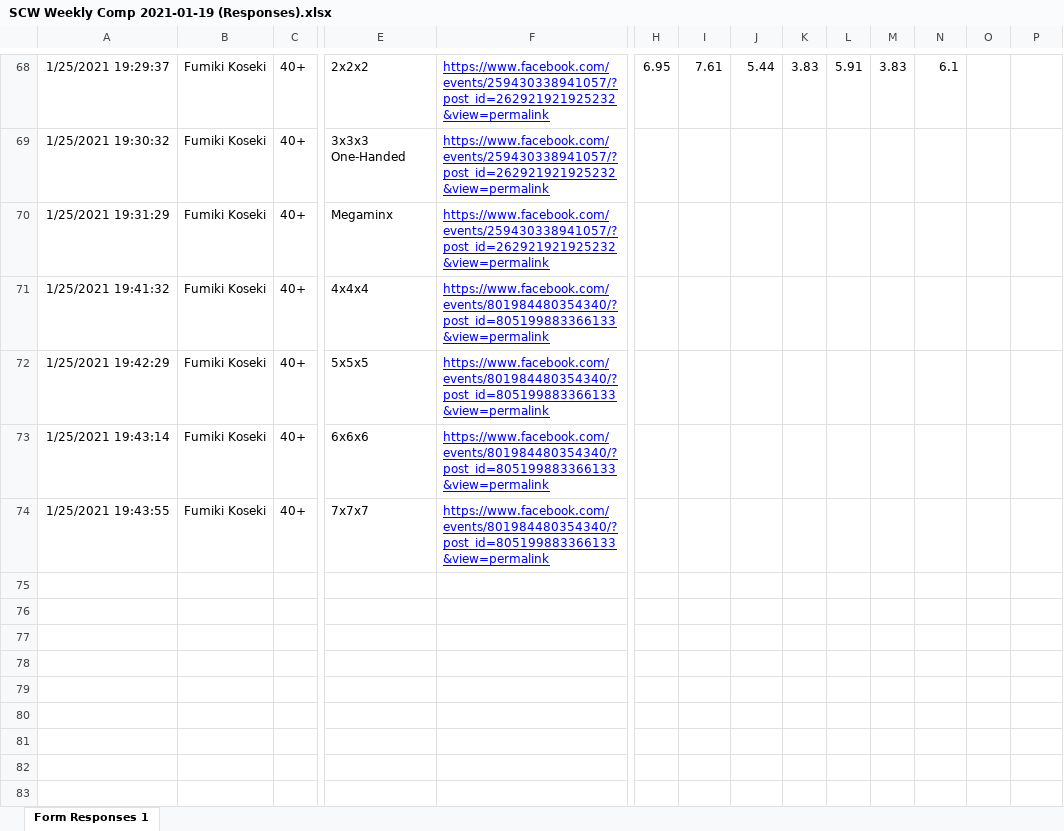
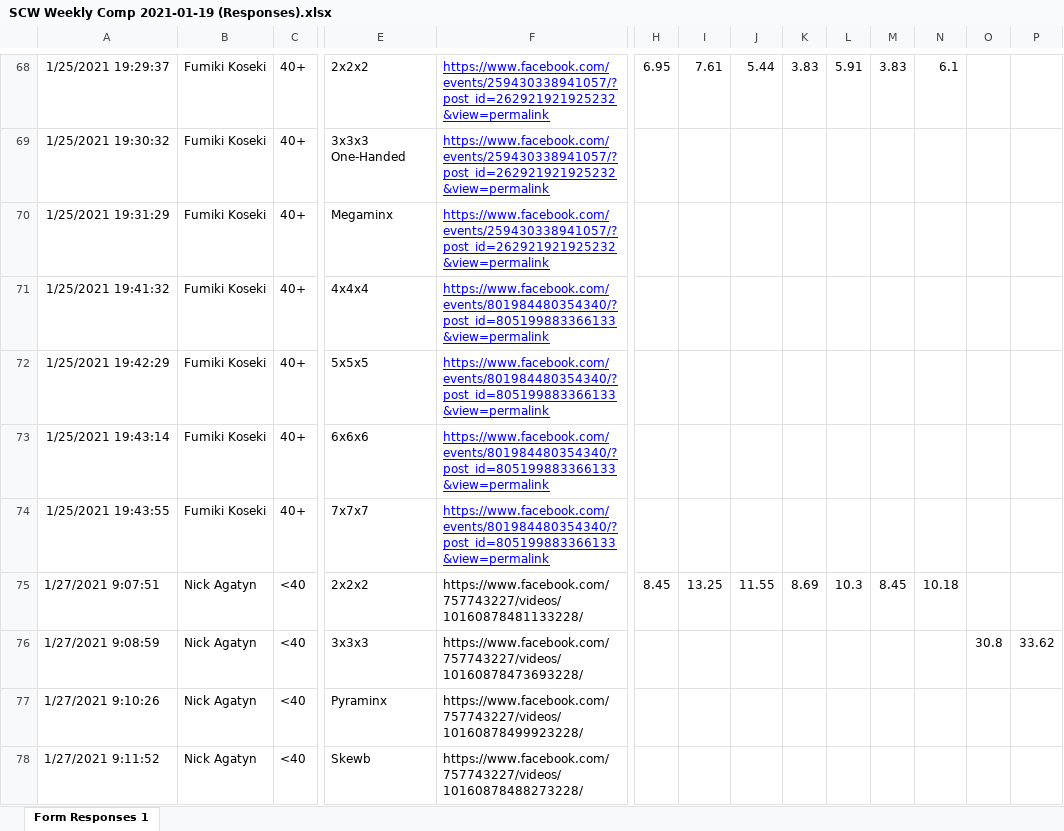
Before and after one commit to Logiqx/scw-comp, an Excel workbook: data/2021-01-19/SCW Weekly Comp 2021-01-19 (Responses).xlsx, sheet Form Responses 1, drawn as a sheet; only a part is shown, gaps mark what is left out; values as stored, in another font and other column widths than the file's, no borders; rows hold the shown columns only; the diff names each change by its address in the sheet, - before the commit and + after, or states it on an @@ line.

Commit message:
Add Nick Agatyn

```diff
--- a/data/2021-01-19/SCW Weekly Comp 2021-01-19 (Responses).xlsx (sheet Form Responses 1)
+++ b/data/2021-01-19/SCW Weekly Comp 2021-01-19 (Responses).xlsx (sheet Form Responses 1)
+row 75: 1/27/2021 9:07:51 | Nick Agatyn | <40 | 2x2x2 | https://www.facebook.com/757743227/videos/10160878481133228/ | 8.45 | 13.25 | 11.55 | 8.69 | 10.3 | 8.45 | 10.18
+row 76: 1/27/2021 9:08:59 | Nick Agatyn | <40 | 3x3x3 | https://www.facebook.com/757743227/videos/10160878473693228/ |  |  |  |  |  |  |  | 30.8 | 33.62
+row 77: 1/27/2021 9:10:26 | Nick Agatyn | <40 | Pyraminx | https://www.facebook.com/757743227/videos/10160878499923228/
+row 78: 1/27/2021 9:11:52 | Nick Agatyn | <40 | Skewb | https://www.facebook.com/757743227/videos/10160878488273228/
```
Also changed, not shown: 22 other files.
